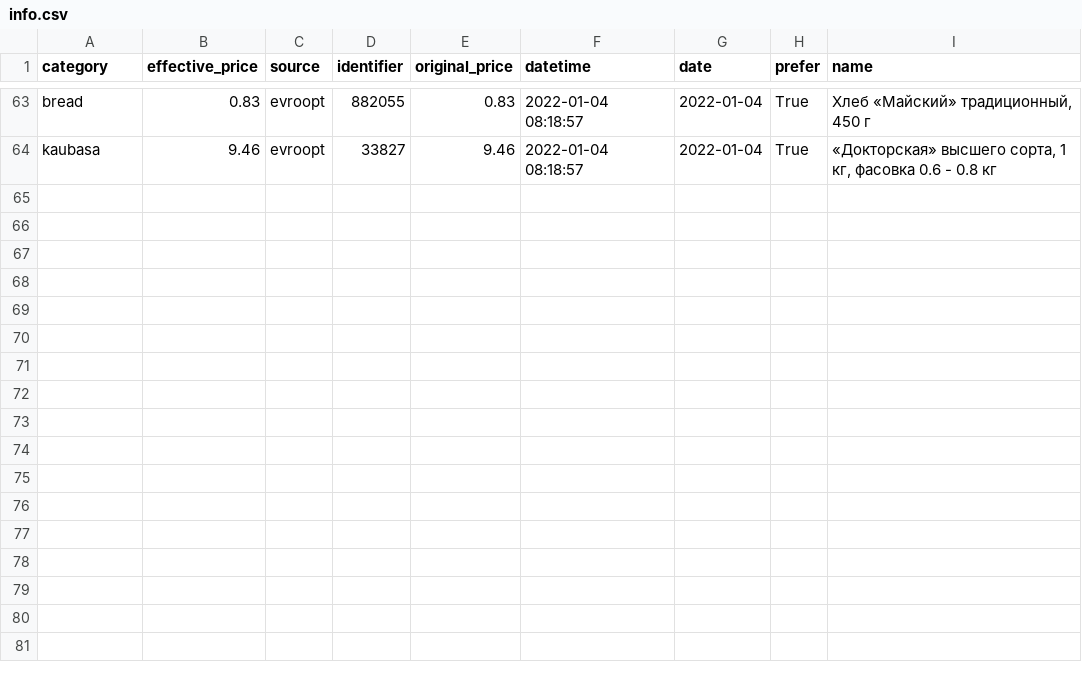
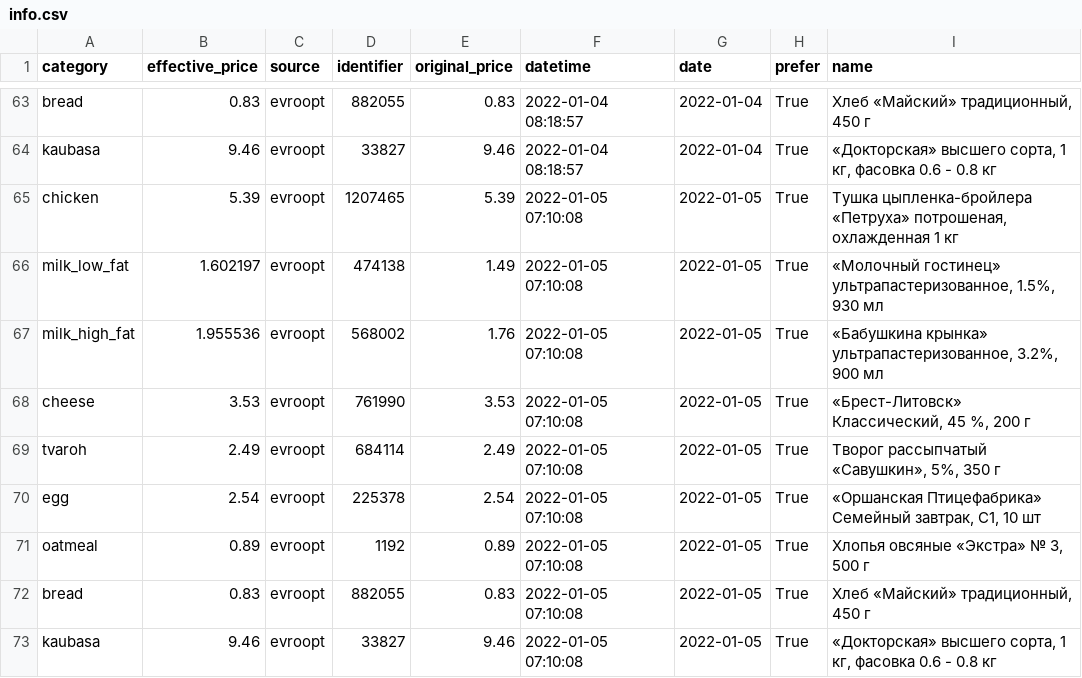
Before and after one commit to demidov91/price-monitor, a CSV file: info.csv, drawn as a sheet; only a part is shown, gaps mark what is left out; the diff names each change by its address in the sheet, - before the commit and + after, or states it on an @@ line.

Commit message:
Price update

```diff
--- a/info.csv
+++ b/info.csv
+row 65: chicken | 5.39 | evroopt | 1207465 | 5.39 | 2022-01-05 07:10:08 | 2022-01-05 | True | Тушка цыпленка-бройлера «Петруха» потрошеная, охлажденная 1 кг
+row 66: milk_low_fat | 1.602197 | evroopt | 474138 | 1.49 | 2022-01-05 07:10:08 | 2022-01-05 | True | «Молочный гостинец» ультрапастеризованное, 1.5%, 930 мл
+row 67: milk_high_fat | 1.955536 | evroopt | 568002 | 1.76 | 2022-01-05 07:10:08 | 2022-01-05 | True | «Бабушкина крынка» ультрапастеризованное, 3.2%, 900 мл
+row 68: cheese | 3.53 | evroopt | 761990 | 3.53 | 2022-01-05 07:10:08 | 2022-01-05 | True | «Брест-Литовск» Классический, 45 %, 200 г
+row 69: tvaroh | 2.49 | evroopt | 684114 | 2.49 | 2022-01-05 07:10:08 | 2022-01-05 | True | Творог рассыпчатый «Савушкин», 5%, 350 г
+row 70: egg | 2.54 | evroopt | 225378 | 2.54 | 2022-01-05 07:10:08 | 2022-01-05 | True | «Оршанская Птицефабрика» Семейный завтрак, С1, 10 шт
+row 71: oatmeal | 0.89 | evroopt | 1192 | 0.89 | 2022-01-05 07:10:08 | 2022-01-05 | True | Хлопья овсяные «Экстра» № 3, 500 г
+row 72: bread | 0.83 | evroopt | 882055 | 0.83 | 2022-01-05 07:10:08 | 2022-01-05 | True | Хлеб «Майский» традиционный, 450 г
+row 73: kaubasa | 9.46 | evroopt | 33827 | 9.46 | 2022-01-05 07:10:08 | 2022-01-05 | True | «Докторская» высшего сорта, 1 кг, фасовка 0.6 - 0.8 кг
```
Also changed, not shown: 1 other file.
